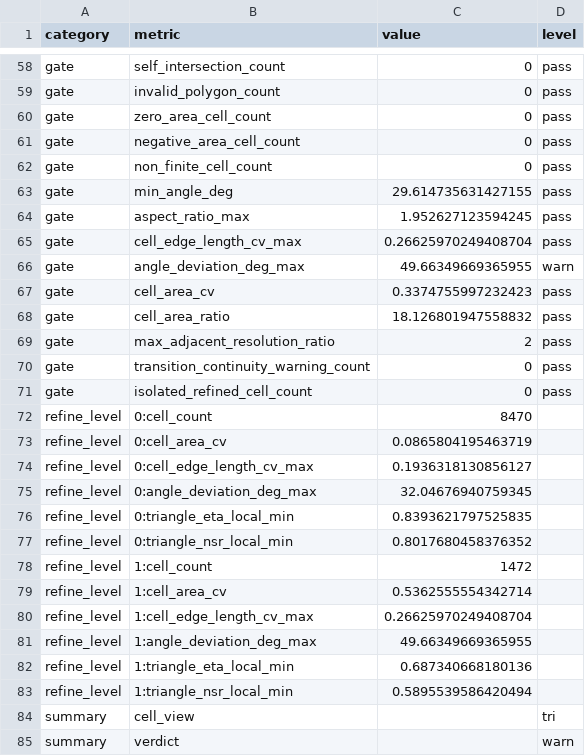
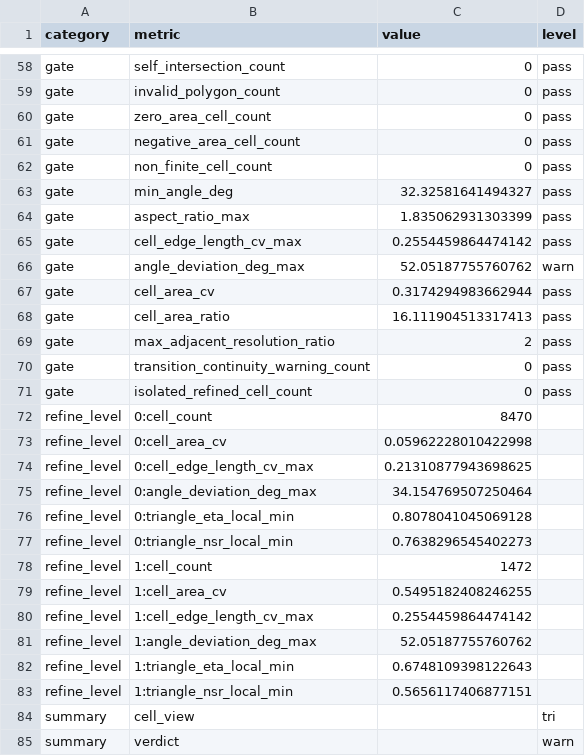
Before and after one commit to zhongwangwei/EarthMesh, a CSV file: hex/quality_summary.csv, drawn as a sheet; only a part is shown, gaps mark what is left out; the diff covers the shown part only.

```diff
--- a/hex/quality_summary.csv
+++ b/hex/quality_summary.csv
@@ -62,8 +62,8 @@ gate,negative_area_cell_count,0,pass
 gate,non_finite_cell_count,0,pass
-gate,min_angle_deg,29.614735631427155,pass
-gate,aspect_ratio_max,1.952627123594245,pass
-gate,cell_edge_length_cv_max,0.26625970249408704,pass
-gate,angle_deviation_deg_max,49.66349669365955,warn
-gate,cell_area_cv,0.3374755997232423,pass
-gate,cell_area_ratio,18.126801947558832,pass
+gate,min_angle_deg,32.32581641494327,pass
+gate,aspect_ratio_max,1.835062931303399,pass
+gate,cell_edge_length_cv_max,0.2554459864474142,pass
+gate,angle_deviation_deg_max,52.05187755760762,warn
+gate,cell_area_cv,0.3174294983662944,pass
+gate,cell_area_ratio,16.111904513317413,pass
 gate,max_adjacent_resolution_ratio,2,pass
@@ -72,13 +72,13 @@ gate,isolated_refined_cell_count,0,pass
 refine_level,0:cell_count,8470,
-refine_level,0:cell_area_cv,0.0865804195463719,
-refine_level,0:cell_edge_length_cv_max,0.1936318130856127,
-refine_level,0:angle_deviation_deg_max,32.04676940759345,
-refine_level,0:triangle_eta_local_min,0.8393621797525835,
-refine_level,0:triangle_nsr_local_min,0.8017680458376352,
+refine_level,0:cell_area_cv,0.05962228010422998,
+refine_level,0:cell_edge_length_cv_max,0.21310877943698625,
+refine_level,0:angle_deviation_deg_max,34.154769507250464,
+refine_level,0:triangle_eta_local_min,0.8078041045069128,
+refine_level,0:triangle_nsr_local_min,0.7638296545402273,
 refine_level,1:cell_count,1472,
-refine_level,1:cell_area_cv,0.5362555554342714,
-refine_level,1:cell_edge_length_cv_max,0.26625970249408704,
-refine_level,1:angle_deviation_deg_max,49.66349669365955,
-refine_level,1:triangle_eta_local_min,0.687340668180136,
-refine_level,1:triangle_nsr_local_min,0.5895539586420494,
+refine_level,1:cell_area_cv,0.5495182408246255,
+refine_level,1:cell_edge_length_cv_max,0.2554459864474142,
+refine_level,1:angle_deviation_deg_max,52.05187755760762,
+refine_level,1:triangle_eta_local_min,0.6748109398122643,
+refine_level,1:triangle_nsr_local_min,0.5656117406877151,
 summary,cell_view,,tri
```
Also changed, not shown: 13 edited cells elsewhere in this file, 5 other files.
